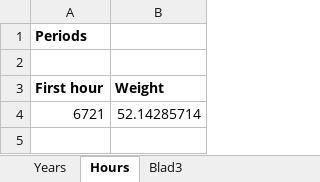
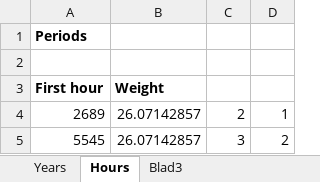
Before and after one commit to WoutjeParys/thesis, an Excel workbook: Model2/excel/Time_periods.xlsx, sheet Hours, drawn as a sheet; values as stored, in another font and other column widths than the file's, no borders; removed rows and columns are numbered as before the commit, all else as after; the diff names each change by its address in the sheet, - before the commit and + after, or states it on an @@ line.

```diff
--- a/Model2/excel/Time_periods.xlsx (sheet Hours)
+++ b/Model2/excel/Time_periods.xlsx (sheet Hours)
+column C, empty
+column D, empty
-row 4: 6721 | 52.14285714
+row 4: 2689 | 26.07142857 | 2 | 1
+row 5: 5545 | 26.07142857 | 3 | 2
```
Also changed, not shown: sheet Blad3, formulas that keep their value, Model2/excel/Elasticity.xlsx, Model2/excel/output_elasticity_model_shifting.xlsx, 19 other files.
